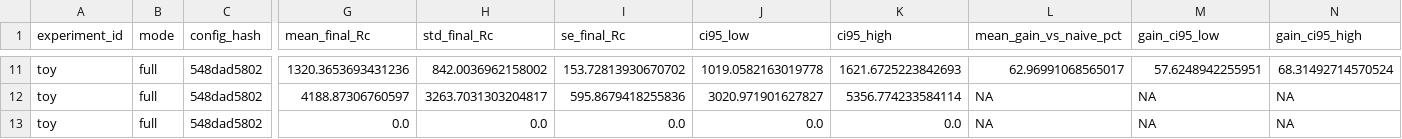
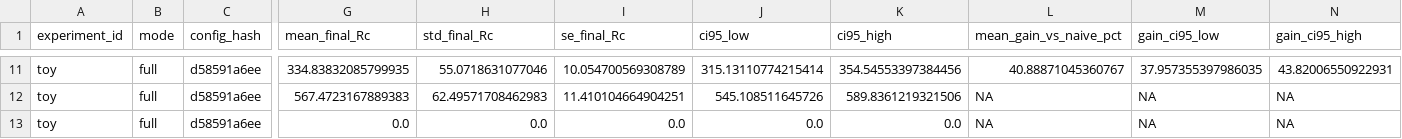
Before and after one commit to MaoNianSan/Causal-Regret, a CSV file: toy/outputs/full/summary/toy_method_summary.csv, drawn as a sheet; only a part is shown, gaps mark what is left out; the diff covers the shown part only; the diff names each change by its address in the sheet, - before the commit and + after, or states it on an @@ line.

```diff
--- a/toy/outputs/full/summary/toy_method_summary.csv
+++ b/toy/outputs/full/summary/toy_method_summary.csv
-C11:C13 (config_hash): 548dad5802
+C11:C13 (config_hash): d58591a6ee
-G11 (mean_final_Rc): 1320.3653693431236
+G11 (mean_final_Rc): 334.83832085799935
-H11 (std_final_Rc): 842.0036962158002
+H11 (std_final_Rc): 55.0718631077046
-I11 (se_final_Rc): 153.72813930670702
+I11 (se_final_Rc): 10.054700569308789
-J11 (ci95_low): 1019.0582163019778
+J11 (ci95_low): 315.13110774215414
-K11 (ci95_high): 1621.6725223842693
+K11 (ci95_high): 354.54553397384456
-L11 (mean_gain_vs_naive_pct): 62.96991068565017
+L11 (mean_gain_vs_naive_pct): 40.88871045360767
-M11 (gain_ci95_low): 57.6248942255951
+M11 (gain_ci95_low): 37.957355397986035
-N11 (gain_ci95_high): 68.31492714570524
+N11 (gain_ci95_high): 43.82006550922931
-G12 (mean_final_Rc): 4188.87306760597
+G12 (mean_final_Rc): 567.4723167889383
-H12 (std_final_Rc): 3263.7031303204817
+H12 (std_final_Rc): 62.49571708462983
-I12 (se_final_Rc): 595.8679418255836
+I12 (se_final_Rc): 11.410104664904251
-J12 (ci95_low): 3020.971901627827
+J12 (ci95_low): 545.108511645726
-K12 (ci95_high): 5356.774233584114
+K12 (ci95_high): 589.8361219321506
```
Also changed, not shown: 45 edited cells elsewhere in this file, toy/outputs/fast/logs/run_manifest.csv, toy/outputs/fast/summary/toy_method_summary.csv, 31 other files.
